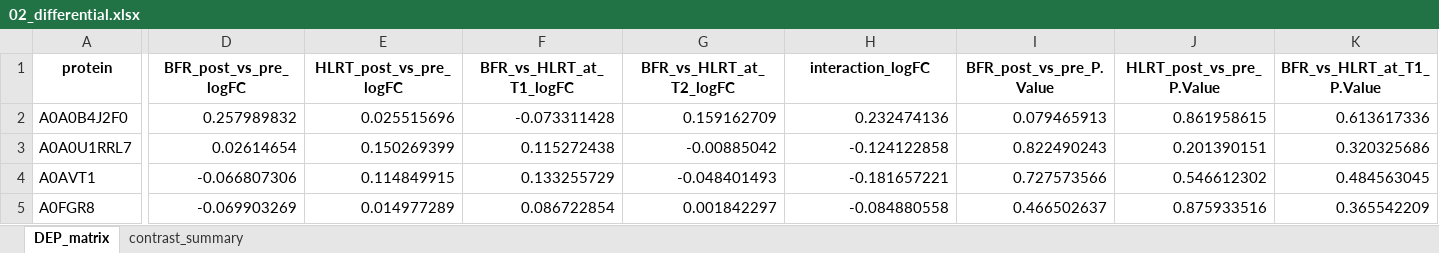
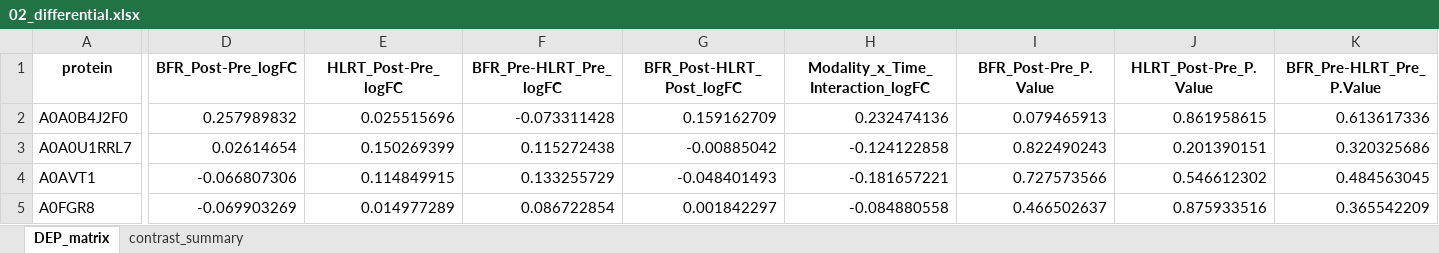
Before and after one commit to Dustyn-T-Lewis/BFR_limpa, an Excel workbook: 02_Differential_Expression/02_Differential/c_data/02_differential.xlsx, sheet DEP_matrix, drawn as a sheet; only a part is shown, gaps mark what is left out; values as stored, in another font and other column widths than the file's, no borders; the diff covers the shown part only; the diff names each change by its address in the sheet, - before the commit and + after, or states it on an @@ line.

```diff
--- a/02_Differential_Expression/02_Differential/c_data/02_differential.xlsx (sheet DEP_matrix)
+++ b/02_Differential_Expression/02_Differential/c_data/02_differential.xlsx (sheet DEP_matrix)
-D1: BFR_post_vs_pre_logFC
+D1: BFR_Post-Pre_logFC
-E1: HLRT_post_vs_pre_logFC
+E1: HLRT_Post-Pre_logFC
-F1: BFR_vs_HLRT_at_T1_logFC
+F1: BFR_Pre-HLRT_Pre_logFC
-G1: BFR_vs_HLRT_at_T2_logFC
+G1: BFR_Post-HLRT_Post_logFC
-H1: interaction_logFC
+H1: Modality_x_Time_Interaction_logFC
-I1: BFR_post_vs_pre_P.Value
+I1: BFR_Post-Pre_P.Value
-J1: HLRT_post_vs_pre_P.Value
+J1: HLRT_Post-Pre_P.Value
-K1: BFR_vs_HLRT_at_T1_P.Value
+K1: BFR_Pre-HLRT_Pre_P.Value
```
Also changed, not shown: 7 edited cells elsewhere in this sheet, sheet contrast_summary, 02_Differential_Expression/01_Design/c_data/01_design.xlsx, 7 other files.
